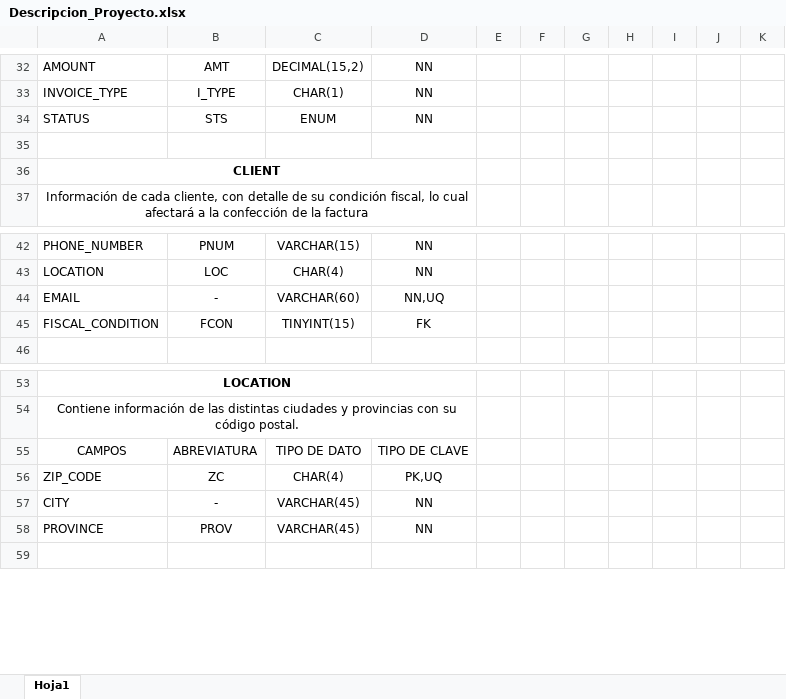
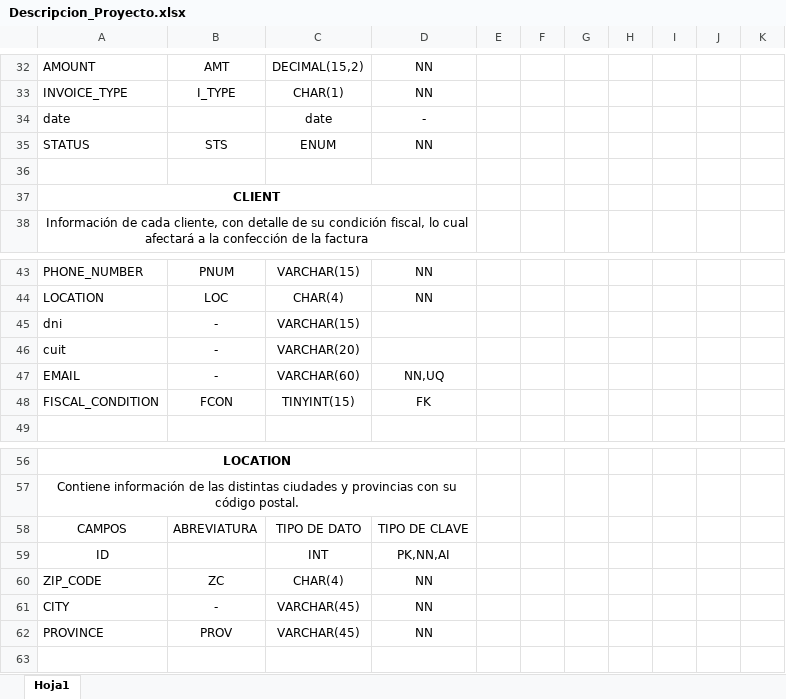
Before and after one commit to Jose-Storani/sqlCoder, an Excel workbook: Descripcion_Proyecto.xlsx, sheet Hoja1, drawn as a sheet; only a part is shown, gaps mark what is left out; values as stored, in another font and other column widths than the file's, no borders; conditional formats not drawn; addresses are those after the commit; the diff names each change by its address in the sheet, - before the commit and + after, or states it on an @@ line.

```diff
--- a/Descripcion_Proyecto.xlsx (sheet Hoja1)
+++ b/Descripcion_Proyecto.xlsx (sheet Hoja1)
+row 34: date |  | date | -
+row 45: dni | - | VARCHAR(15)
+row 46: cuit | - | VARCHAR(20)
+row 59: ID |  | INT | PK,NN,AI
-D60: PK,UQ
+D60: NN
```
Also changed, not shown: 18 other files.
